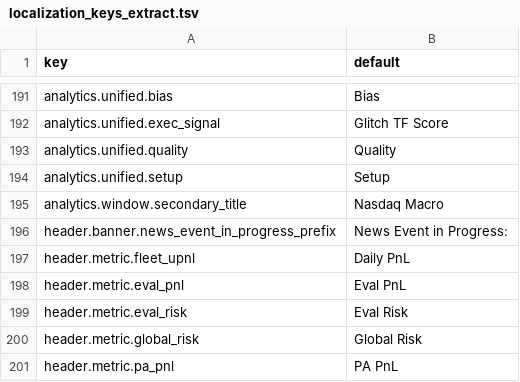
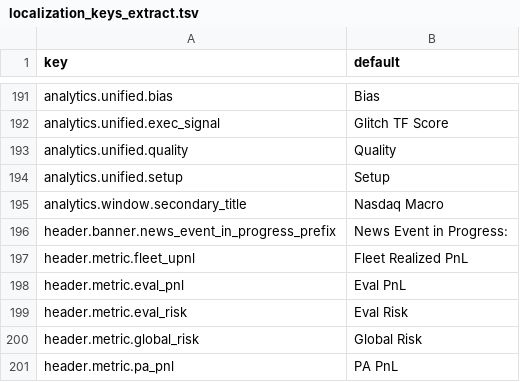
Before and after one commit to GlitchTrader/glitch, a TSV file: ninjatrader/Glitch/AddOns/GlitchAddOn/Resources/localization_keys_extract.tsv, drawn as a sheet; only a part is shown, gaps mark what is left out.

```diff
--- a/ninjatrader/Glitch/AddOns/GlitchAddOn/Resources/localization_keys_extract.tsv
+++ b/ninjatrader/Glitch/AddOns/GlitchAddOn/Resources/localization_keys_extract.tsv
@@ -196,3 +196,3 @@ analytics.window.secondary_title	Nasdaq Macro
 header.banner.news_event_in_progress_prefix	News Event in Progress:
-header.metric.fleet_upnl	Daily PnL
+header.metric.fleet_upnl	Fleet Realized PnL
 header.metric.eval_pnl	Eval PnL
```
Also changed, not shown: ninjatrader/Glitch/AddOns/GlitchAddOn/Resources/Localization.tsv, 5 other files.
